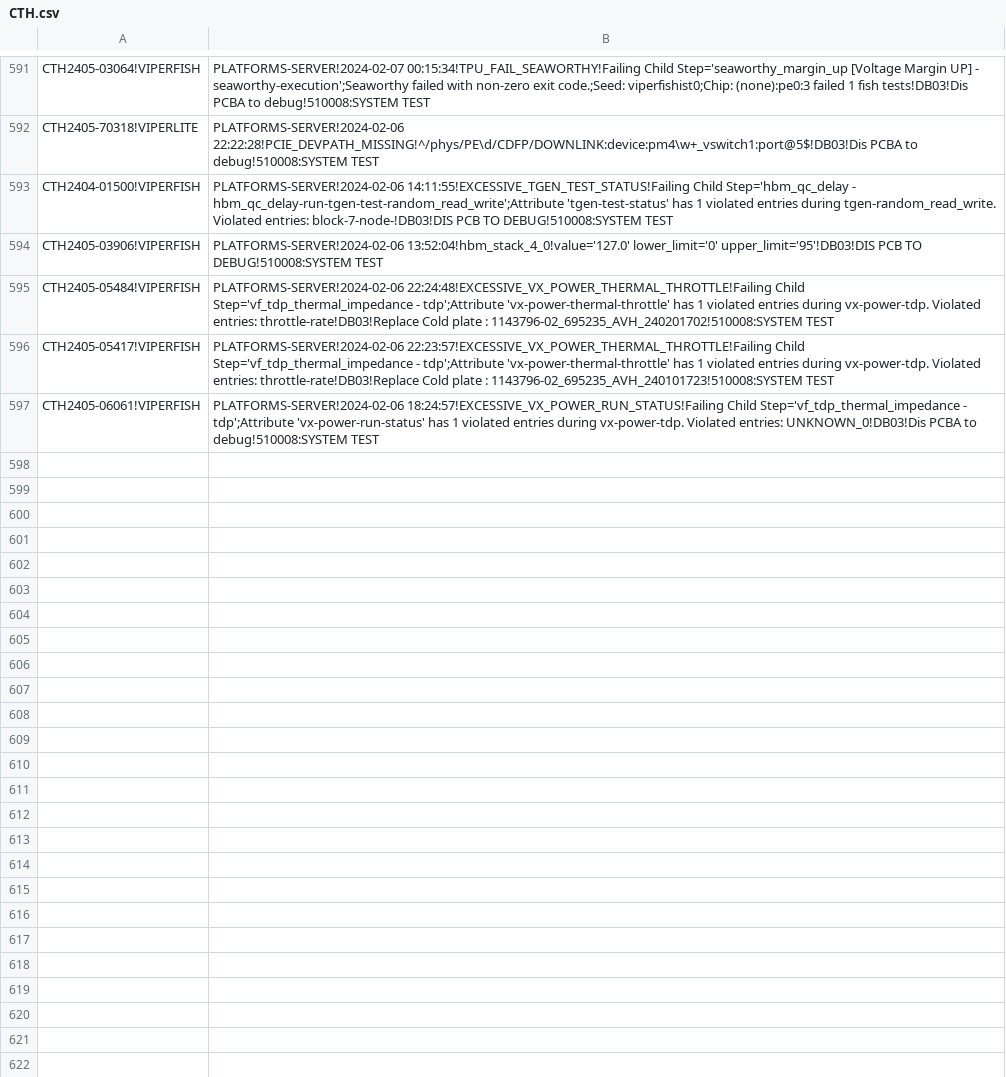
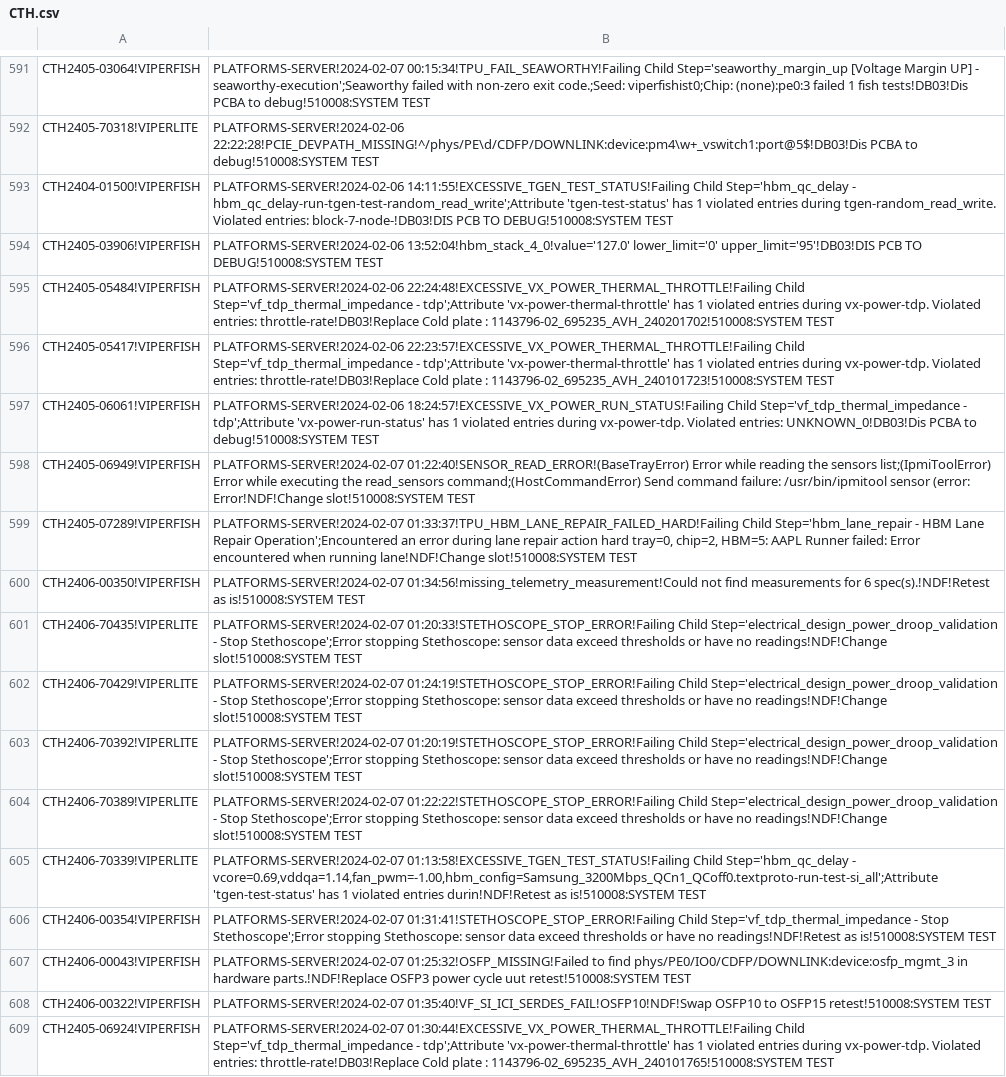
Before and after one commit to kanokluckh/test-project, a CSV file: CTH.csv, drawn as a sheet; only a part is shown, gaps mark what is left out; the diff names each change by its address in the sheet, - before the commit and + after, or states it on an @@ line.

Commit message:
Update file

```diff
--- a/CTH.csv
+++ b/CTH.csv
+row 598: CTH2405-06949!VIPERFISH | PLATFORMS-SERVER!2024-02-07 01:22:40!SENSOR_READ_ERROR!(BaseTrayError) Error while reading the sensors list;(IpmiToolError) Error while executing the read_sensors command;(HostCommandError) Send command failure: /usr/bin/ipmitool sensor (error: Error!NDF!Change slot!510008:SYSTEM TEST
+row 599: CTH2405-07289!VIPERFISH | PLATFORMS-SERVER!2024-02-07 01:33:37!TPU_HBM_LANE_REPAIR_FAILED_HARD!Failing Child Step='hbm_lane_repair - HBM Lane Repair Operation';Encountered an error during lane repair action hard tray=0, chip=2, HBM=5: AAPL Runner failed: Error encountered when running lane!NDF!Change slot!510008:SYSTEM TEST
+row 600: CTH2406-00350!VIPERFISH | PLATFORMS-SERVER!2024-02-07 01:34:56!missing_telemetry_measurement!Could not find measurements for 6 spec(s).!NDF!Retest as is!510008:SYSTEM TEST
+row 601: CTH2406-70435!VIPERLITE | PLATFORMS-SERVER!2024-02-07 01:20:33!STETHOSCOPE_STOP_ERROR!Failing Child Step='electrical_design_power_droop_validation - Stop Stethoscope';Error stopping Stethoscope: sensor data exceed thresholds or have no readings!NDF!Change slot!510008:SYSTEM TEST
+row 602: CTH2406-70429!VIPERLITE | PLATFORMS-SERVER!2024-02-07 01:24:19!STETHOSCOPE_STOP_ERROR!Failing Child Step='electrical_design_power_droop_validation - Stop Stethoscope';Error stopping Stethoscope: sensor data exceed thresholds or have no readings!NDF!Change slot!510008:SYSTEM TEST
+row 603: CTH2406-70392!VIPERLITE | PLATFORMS-SERVER!2024-02-07 01:20:19!STETHOSCOPE_STOP_ERROR!Failing Child Step='electrical_design_power_droop_validation - Stop Stethoscope';Error stopping Stethoscope: sensor data exceed thresholds or have no readings!NDF!Change slot!510008:SYSTEM TEST
+row 604: CTH2406-70389!VIPERLITE | PLATFORMS-SERVER!2024-02-07 01:22:22!STETHOSCOPE_STOP_ERROR!Failing Child Step='electrical_design_power_droop_validation - Stop Stethoscope';Error stopping Stethoscope: sensor data exceed thresholds or have no readings!NDF!Change slot!510008:SYSTEM TEST
+row 605: CTH2406-70339!VIPERLITE | PLATFORMS-SERVER!2024-02-07 01:13:58!EXCESSIVE_TGEN_TEST_STATUS!Failing Child Step='hbm_qc_delay - vcore=0.69,vddqa=1.14,fan_pwm=-1.00,hbm_config=Samsung_3200Mbps_QCn1_QCoff0.textproto-run-test-si_all';Attribute 'tgen-test-status' has 1 violated entries durin!NDF!Retest as is!510008:SYSTEM TEST
+row 606: CTH2406-00354!VIPERFISH | PLATFORMS-SERVER!2024-02-07 01:31:41!STETHOSCOPE_STOP_ERROR!Failing Child Step='vf_tdp_thermal_impedance - Stop Stethoscope';Error stopping Stethoscope: sensor data exceed thresholds or have no readings!NDF!Retest as is!510008:SYSTEM TEST
+row 607: CTH2406-00043!VIPERFISH | PLATFORMS-SERVER!2024-02-07 01:25:32!OSFP_MISSING!Failed to find phys/PE0/IO0/CDFP/DOWNLINK:device:osfp_mgmt_3 in hardware parts.!NDF!Replace OSFP3 power cycle uut retest!510008:SYSTEM TEST
+row 608: CTH2406-00322!VIPERFISH | PLATFORMS-SERVER!2024-02-07 01:35:40!VF_SI_ICI_SERDES_FAIL!OSFP10!NDF!Swap OSFP10 to OSFP15 retest!510008:SYSTEM TEST
+row 609: CTH2405-06924!VIPERFISH | PLATFORMS-SERVER!2024-02-07 01:30:44!EXCESSIVE_VX_POWER_THERMAL_THROTTLE!Failing Child Step='vf_tdp_thermal_impedance - tdp';Attribute 'vx-power-thermal-throttle' has 1 violated entries during vx-power-tdp. Violated entries: throttle-rate!DB03!Replace Cold plate : 1143796-02_695235_AVH_240101765!510008:SYSTEM TEST
```
